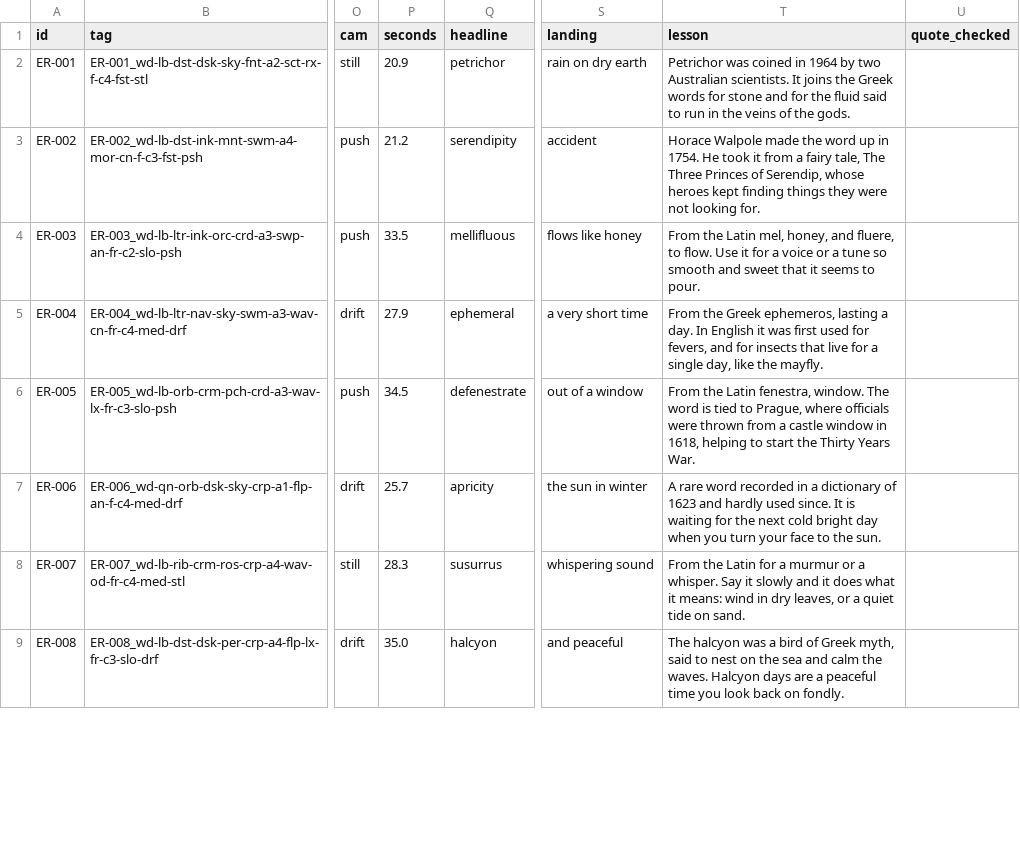
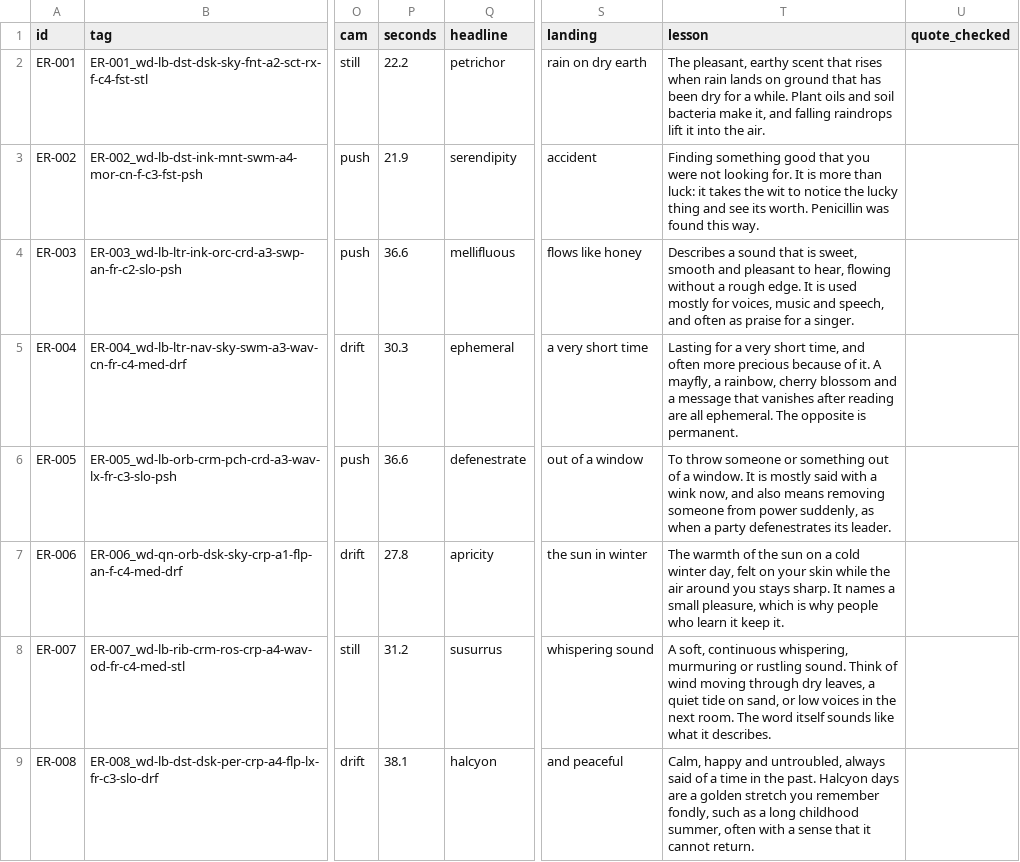
Before and after one commit to airvine93/DyslexiaApp, a CSV file: tools/video/manifest.csv, drawn as a sheet; only a part is shown, gaps mark what is left out; the diff covers the shown part only; the diff names each change by its address in the sheet, - before the commit and + after, or states it on an @@ line.

```diff
--- a/tools/video/manifest.csv
+++ b/tools/video/manifest.csv
-P2 (seconds): 20.9
+P2 (seconds): 22.2
-T2 (lesson): Petrichor was coined in 1964 by two Australian scientists. It joins the Greek words for stone and for the fluid said to run in the veins of the gods.
+T2 (lesson): The pleasant, earthy scent that rises when rain lands on ground that has been dry for a while. Plant oils and soil bacteria make it, and falling raindrops lift it into the air.
-P3 (seconds): 21.2
+P3 (seconds): 21.9
-T3 (lesson): Horace Walpole made the word up in 1754. He took it from a fairy tale, The Three Princes of Serendip, whose heroes kept finding things they were not looking for.
+T3 (lesson): Finding something good that you were not looking for. It is more than luck: it takes the wit to notice the lucky thing and see its worth. Penicillin was found this way.
-P4 (seconds): 33.5
+P4 (seconds): 36.6
-T4 (lesson): From the Latin mel, honey, and fluere, to flow. Use it for a voice or a tune so smooth and sweet that it seems to pour.
+T4 (lesson): Describes a sound that is sweet, smooth and pleasant to hear, flowing without a rough edge. It is used mostly for voices, music and speech, and often as praise for a singer.
-P5 (seconds): 27.9
+P5 (seconds): 30.3
-T5 (lesson): From the Greek ephemeros, lasting a day. In English it was first used for fevers, and for insects that live for a single day, like the mayfly.
+T5 (lesson): Lasting for a very short time, and often more precious because of it. A mayfly, a rainbow, cherry blossom and a message that vanishes after reading are all ephemeral. The opposite is permanent.
-P6 (seconds): 34.5
+P6 (seconds): 36.6
-T6 (lesson): From the Latin fenestra, window. The word is tied to Prague, where officials were thrown from a castle window in 1618, helping to start the Thirty Years War.
+T6 (lesson): To throw someone or something out of a window. It is mostly said with a wink now, and also means removing someone from power suddenly, as when a party defenestrates its leader.
-P7 (seconds): 25.7
+P7 (seconds): 27.8
-T7 (lesson): A rare word recorded in a dictionary of 1623 and hardly used since. It is waiting for the next cold bright day when you turn your face to the sun.
+T7 (lesson): The warmth of the sun on a cold winter day, felt on your skin while the air around you stays sharp. It names a small pleasure, which is why people who learn it keep it.
-P8 (seconds): 28.3
+P8 (seconds): 31.2
-T8 (lesson): From the Latin for a murmur or a whisper. Say it slowly and it does what it means: wind in dry leaves, or a quiet tide on sand.
+T8 (lesson): A soft, continuous whispering, murmuring or rustling sound. Think of wind moving through dry leaves, a quiet tide on sand, or low voices in the next room. The word itself sounds like what it describes.
-P9 (seconds): 35.0
+P9 (seconds): 38.1
-T9 (lesson): The halcyon was a bird of Greek myth, said to nest on the sea and calm the waves. Halcyon days are a peaceful time you look back on fondly.
+T9 (lesson): Calm, happy and untroubled, always said of a time in the past. Halcyon days are a golden stretch you remember fondly, such as a long childhood summer, often with a sense that it cannot return.
```
Also changed, not shown: 24 edited cells elsewhere in this file, 3 other files.
